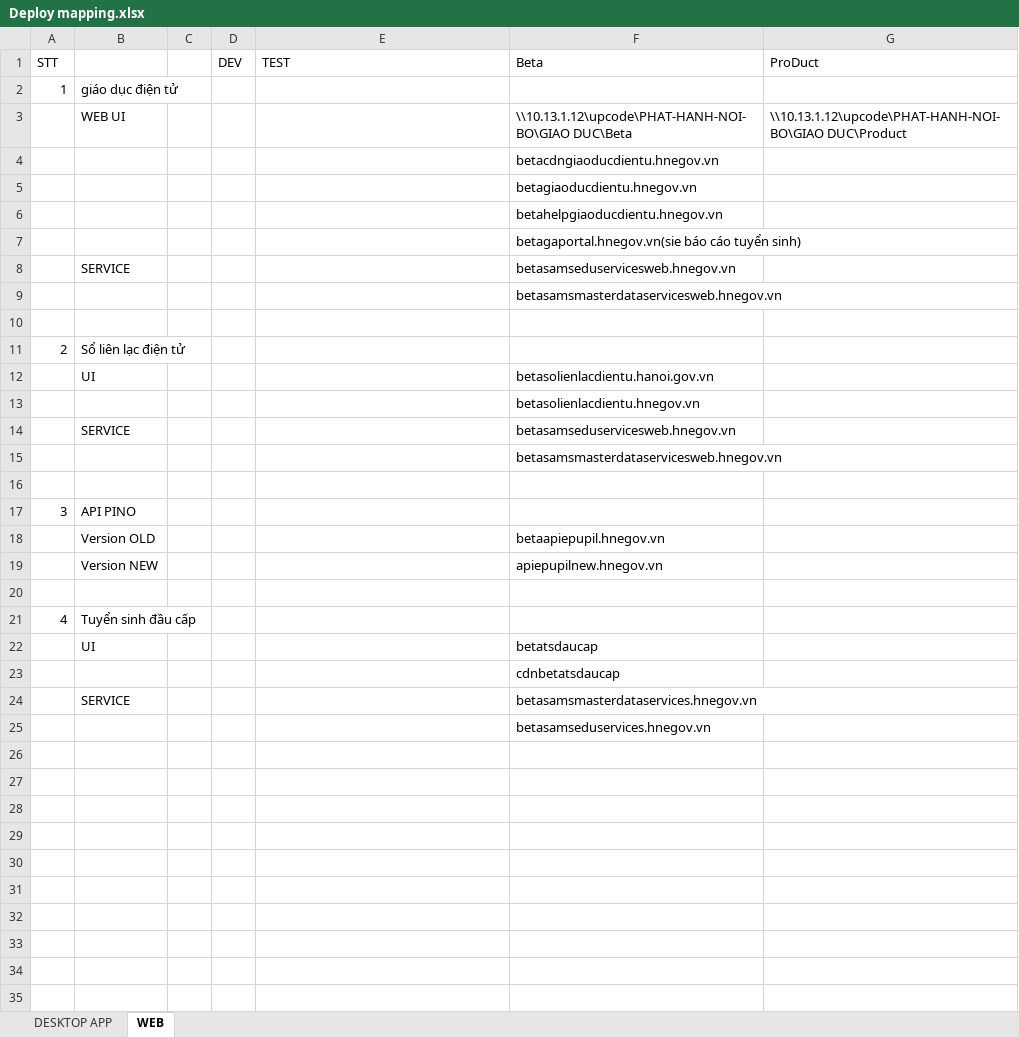
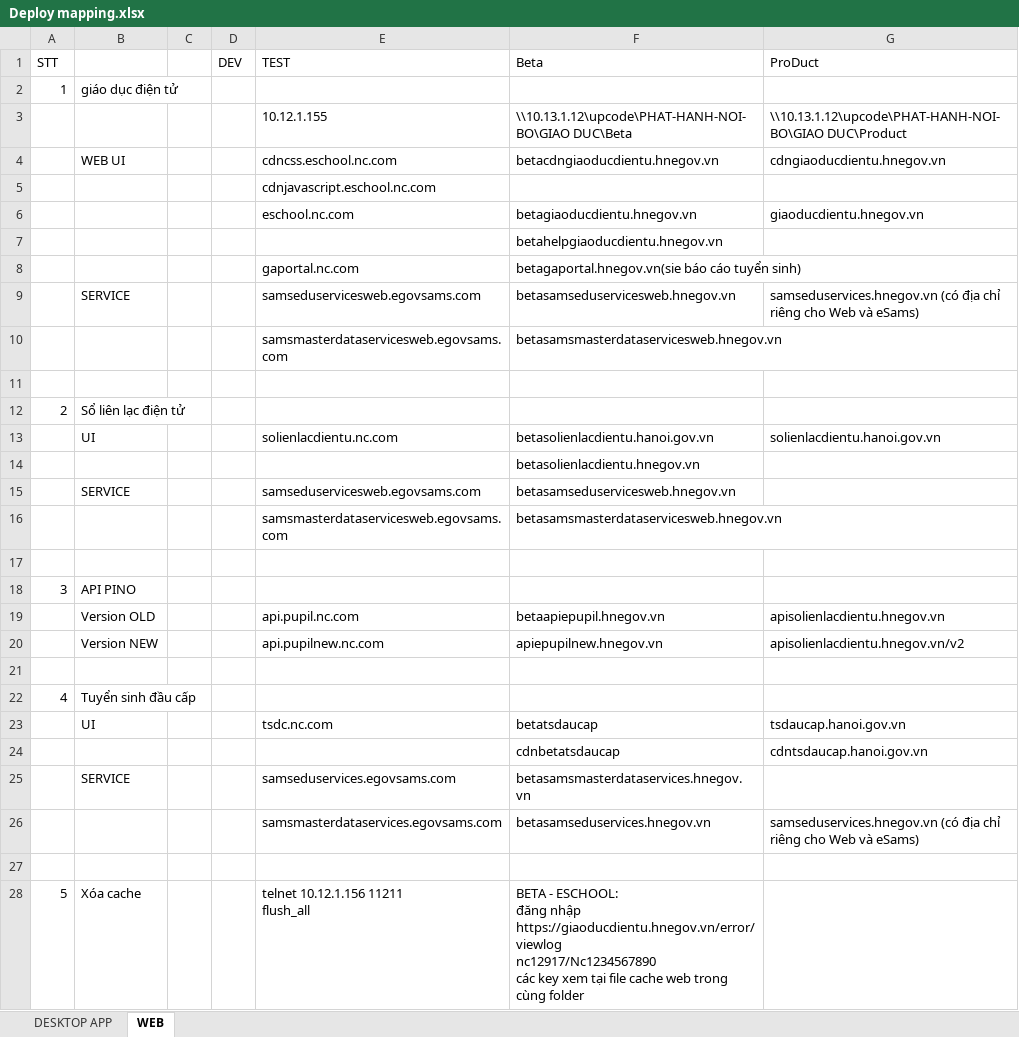
Before and after one commit to shacyc/BanGiaoNCSw, an Excel workbook: GiaoDuc/Source code/Deploy mapping.xlsx, sheet WEB, drawn as a sheet; values as stored, in another font and other column widths than the file's, no cell formats; removed rows and columns are numbered as before the commit, all else as after; ↵ is a line break in a cell; the diff names each change by its address in the sheet, - before the commit and + after, or states it on an @@ line.

```diff
--- a/GiaoDuc/Source code/Deploy mapping.xlsx (sheet WEB)
+++ b/GiaoDuc/Source code/Deploy mapping.xlsx (sheet WEB)
-B3: WEB UI
+B3: (empty)
-E3 (TEST): (empty)
+E3 (TEST): 10.12.1.155
-row 4:  |  |  |  |  | betacdngiaoducdientu.hnegov.vn
-row 5:  |  |  |  |  | betagiaoducdientu.hnegov.vn
+row 4:  | WEB UI |  |  | cdncss.eschool.nc.com | betacdngiaoducdientu.hnegov.vn | cdngiaoducdientu.hnegov.vn
+row 5:  |  |  |  | cdnjavascript.eschool.nc.com
+row 6:  |  |  |  | eschool.nc.com | betagiaoducdientu.hnegov.vn | giaoducdientu.hnegov.vn
-E8 (TEST): (empty)
+E8 (TEST): gaportal.nc.com
-E9 (TEST): (empty)
+E9 (TEST): samseduservicesweb.egovsams.com
-G9 (ProDuct): (empty)
+G9 (ProDuct): samseduservices.hnegov.vn (có địa chỉ riêng cho Web và eSams)
-E10 (TEST): (empty)
+E10 (TEST): samsmasterdataservicesweb.egovsams.com
-E13 (TEST): (empty)
+E13 (TEST): solienlacdientu.nc.com
-G13 (ProDuct): (empty)
+G13 (ProDuct): solienlacdientu.hanoi.gov.vn
-E15 (TEST): (empty)
+E15 (TEST): samseduservicesweb.egovsams.com
-E16 (TEST): (empty)
+E16 (TEST): samsmasterdataservicesweb.egovsams.com
-E19 (TEST): (empty)
+E19 (TEST): api.pupil.nc.com
-G19 (ProDuct): (empty)
+G19 (ProDuct): apisolienlacdientu.hnegov.vn
-E20 (TEST): (empty)
+E20 (TEST): api.pupilnew.nc.com
-G20 (ProDuct): (empty)
+G20 (ProDuct): apisolienlacdientu.hnegov.vn/v2
-E23 (TEST): (empty)
+E23 (TEST): tsdc.nc.com
-G23 (ProDuct): (empty)
+G23 (ProDuct): tsdaucap.hanoi.gov.vn
-G24 (ProDuct): (empty)
+G24 (ProDuct): cdntsdaucap.hanoi.gov.vn
-E25 (TEST): (empty)
+E25 (TEST): samseduservices.egovsams.com
+row 26:  |  |  |  | samsmasterdataservices.egovsams.com | betasamseduservices.hnegov.vn | samseduservices.hnegov.vn (có địa chỉ riêng cho Web và eSams)
-F27 (Beta): betasamseduservices.hnegov.vn
+F27 (Beta): (empty)
+row 28: 5 | Xóa cache |  |  | telnet 10.12.1.156 11211 ↵ flush_all | BETA - ESCHOOL: ↵ đăng nhập ↵ https://giaoducdientu.hnegov.vn/error/viewlog ↵ nc12917/Nc1234567890 ↵ các key xem tại file cache web trong cùng folder
```
Also changed, not shown: sheet DESKTOP APP, cell formats, GiaoDuc/Database/DB Edo v1.xlsx, 1 other file.
